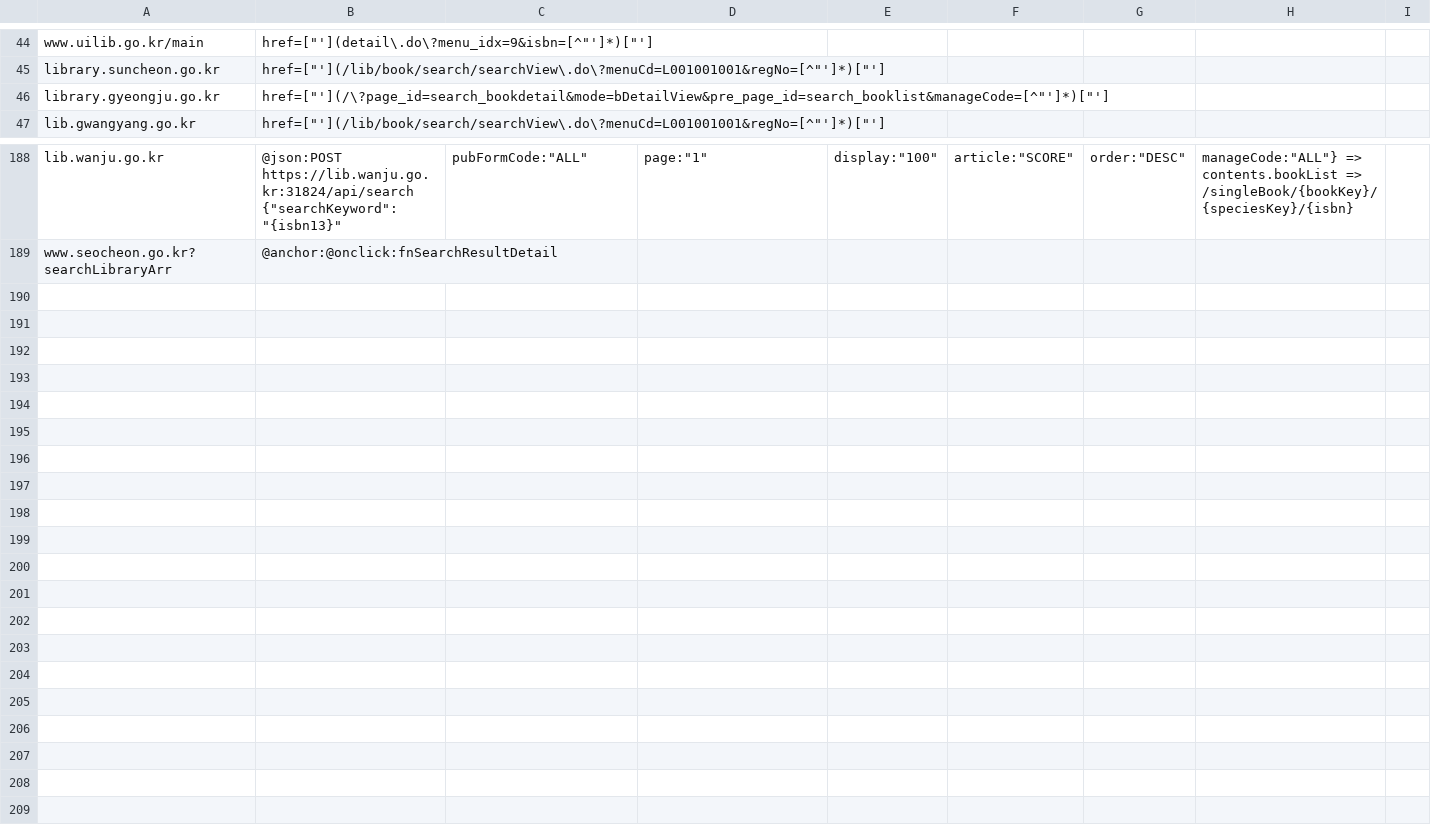
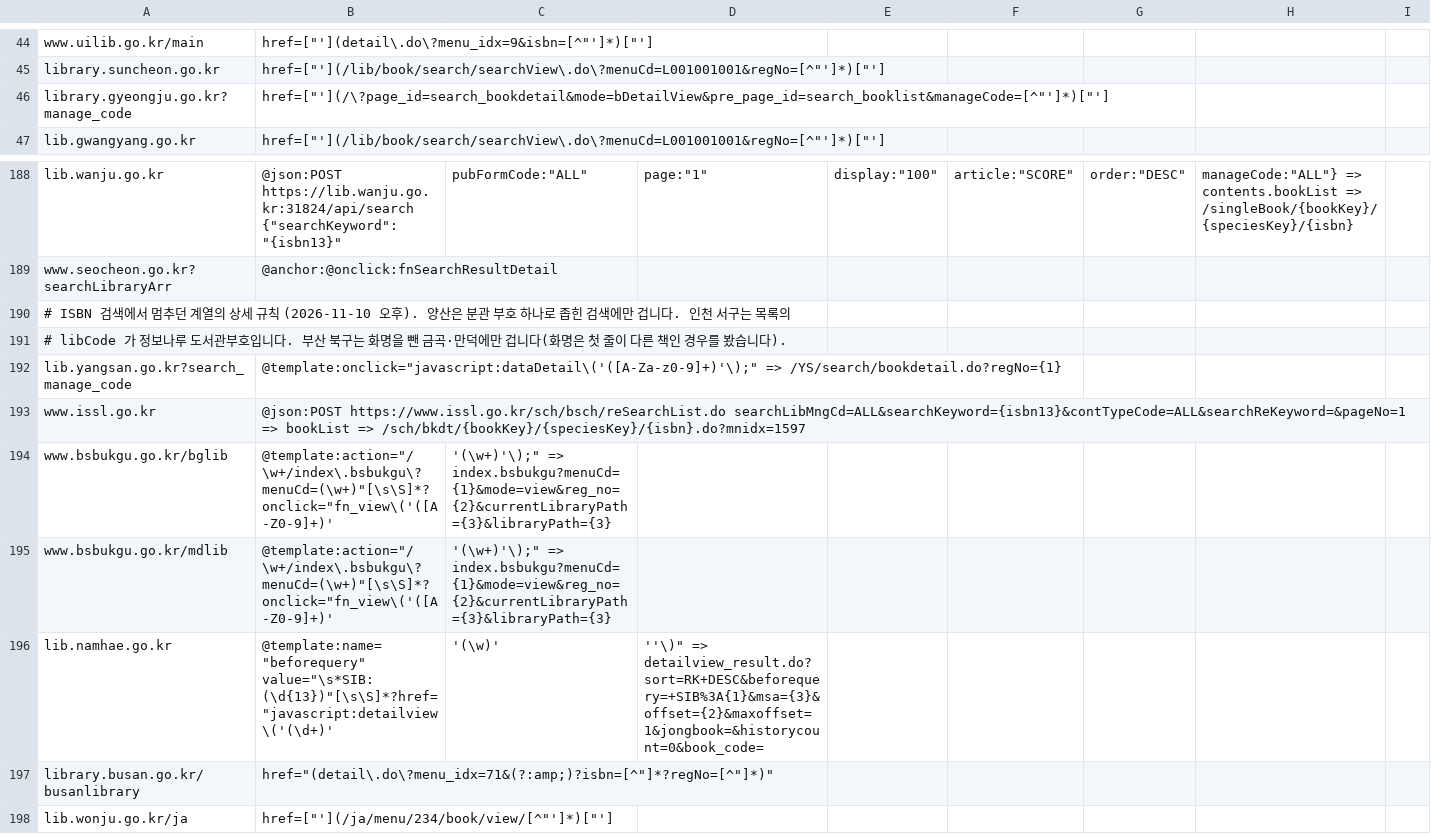
Before and after one commit to LeeeeeJY/where-is-my-book, a CSV file: backend/src/main/resources/opac/detail-patterns.csv, drawn as a sheet; only a part is shown, gaps mark what is left out.

```diff
--- a/backend/src/main/resources/opac/detail-patterns.csv
+++ b/backend/src/main/resources/opac/detail-patterns.csv
@@ -45,3 +45,3 @@ www.uilib.go.kr/main,href=["'](detail\.do\?menu_idx=9&isbn=[^"']*)["']
 library.suncheon.go.kr,href=["'](/lib/book/search/searchView\.do\?menuCd=L001001001&regNo=[^"']*)["']
-library.gyeongju.go.kr,href=["'](/\?page_id=search_bookdetail&mode=bDetailView&pre_page_id=search_booklist&manageCode=[^"']*)["']
+library.gyeongju.go.kr?manage_code,href=["'](/\?page_id=search_bookdetail&mode=bDetailView&pre_page_id=search_booklist&manageCode=[^"']*)["']
 lib.gwangyang.go.kr,href=["'](/lib/book/search/searchView\.do\?menuCd=L001001001&regNo=[^"']*)["']
@@ -189 +189,10 @@ lib.wanju.go.kr,@json:POST https://lib.wanju.go.kr:31824/api/search {"searchKeyw
 www.seocheon.go.kr?searchLibraryArr,@anchor:@onclick:fnSearchResultDetail
+# ISBN 검색에서 멈추던 계열의 상세 규칙 (2026-11-10 오후). 양산은 분관 부호 하나로 좁힌 검색에만 겁니다. 인천 서구는 목록의
+# libCode 가 정보나루 도서관부호입니다. 부산 북구는 화명을 뺀 금곡·만덕에만 겁니다(화명은 첫 줄이 다른 책인 경우를 봤습니다).
+lib.yangsan.go.kr?search_manage_code,@template:onclick="javascript:dataDetail\('([A-Za-z0-9]+)'\);" => /YS/search/bookdetail.do?regNo={1}
+www.issl.go.kr,@json:POST https://www.issl.go.kr/sch/bsch/reSearchList.do searchLibMngCd=ALL&searchKeyword={isbn13}&contTypeCode=ALL&searchReKeyword=&pageNo=1 => bookList => /sch/bkdt/{bookKey}/{speciesKey}/{isbn}.do?mnidx=1597
+www.bsbukgu.go.kr/bglib,@template:action="/\w+/index\.bsbukgu\?menuCd=(\w+)"[\s\S]*?onclick="fn_view\('([A-Z0-9]+)', '(\w+)'\);" => index.bsbukgu?menuCd={1}&mode=view&reg_no={2}&currentLibraryPath={3}&libraryPath={3}
+www.bsbukgu.go.kr/mdlib,@template:action="/\w+/index\.bsbukgu\?menuCd=(\w+)"[\s\S]*?onclick="fn_view\('([A-Z0-9]+)', '(\w+)'\);" => index.bsbukgu?menuCd={1}&mode=view&reg_no={2}&currentLibraryPath={3}&libraryPath={3}
+lib.namhae.go.kr,@template:name="beforequery" value="\s*SIB:(\d{13})"[\s\S]*?href="javascript:detailview\('(\d+)','(\w)',''\)" => detailview_result.do?sort=RK+DESC&beforequery=+SIB%3A{1}&msa={3}&offset={2}&maxoffset=1&jongbook=&historycount=0&book_code=
+library.busan.go.kr/busanlibrary,href="(detail\.do\?menu_idx=71&(?:amp;)?isbn=[^"]*?regNo=[^"]*)"
+lib.wonju.go.kr/ja,href=["'](/ja/menu/234/book/view/[^"']*)["']
```
Also changed, not shown: backend/src/main/resources/opac/templates.csv.
